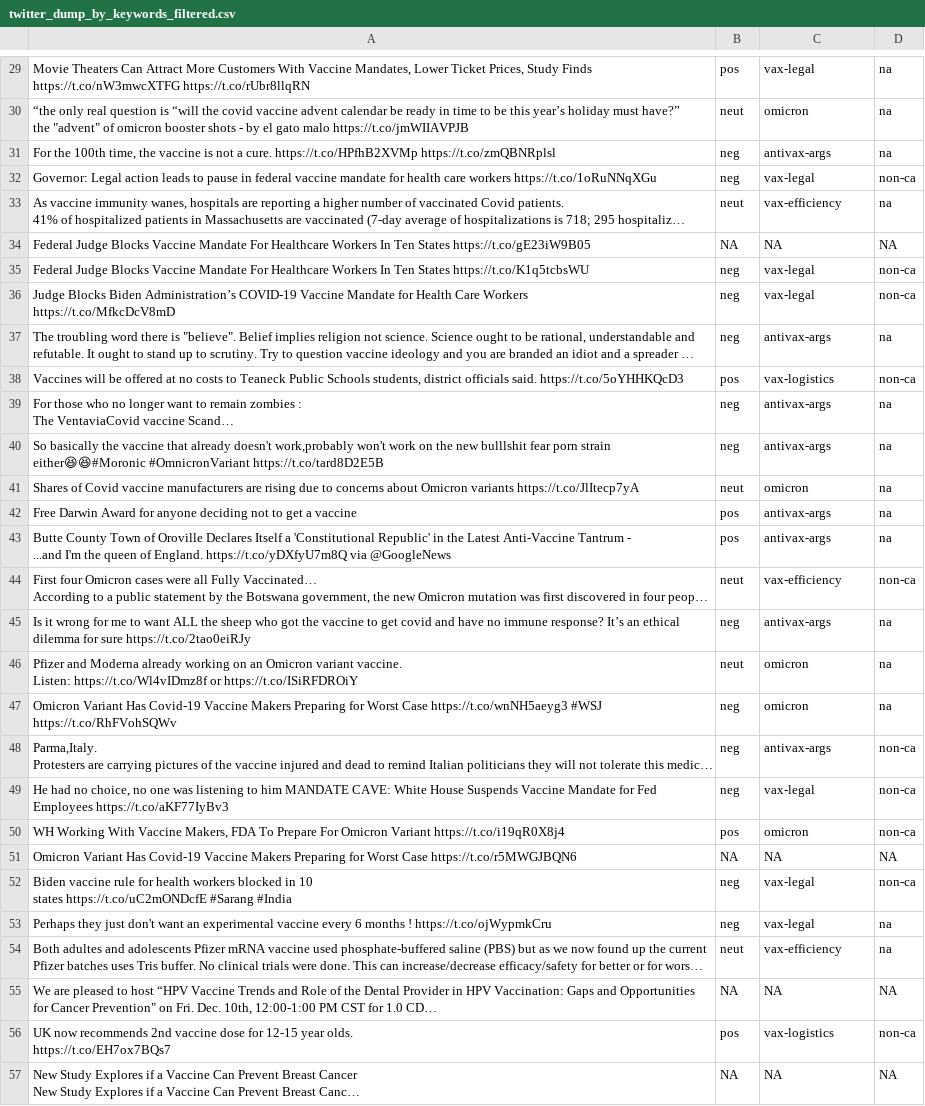
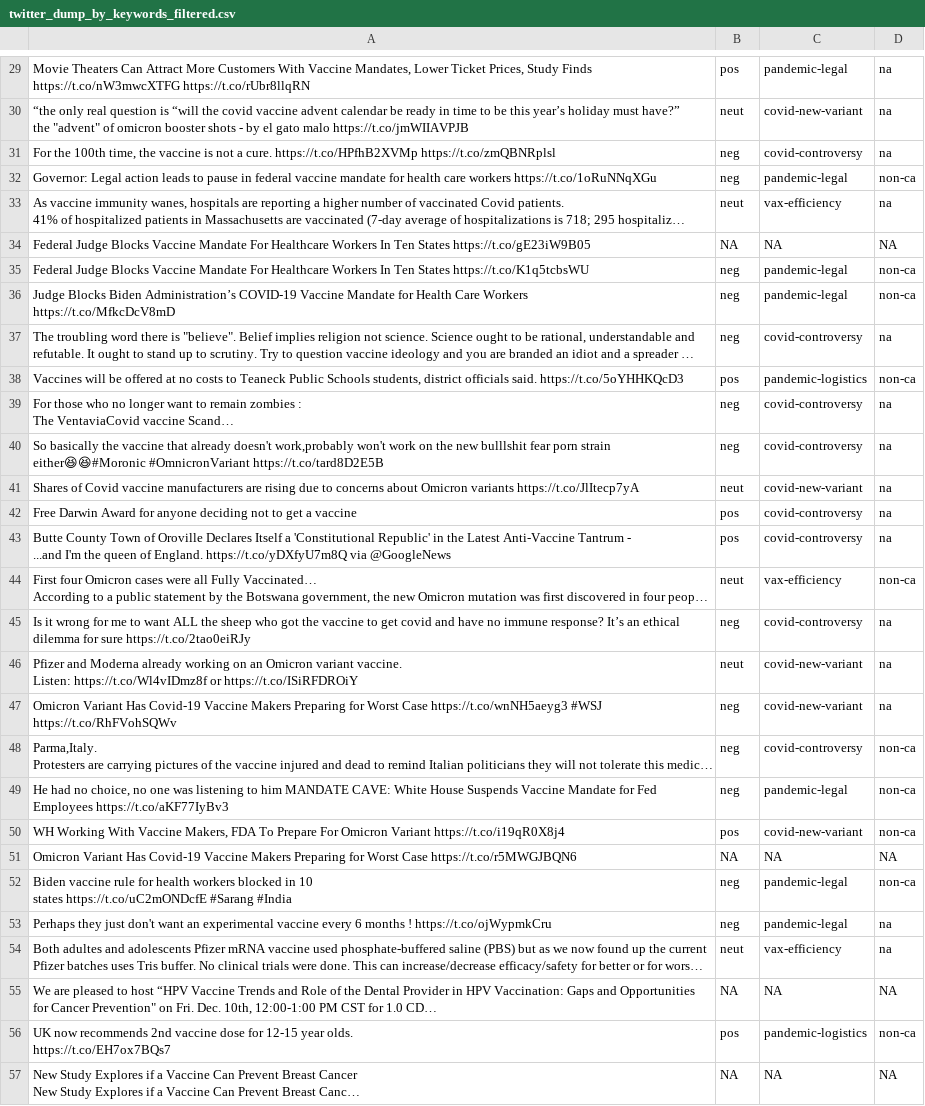
Before and after one commit to vBarbaros/comp598-final, a CSV file: data/annotated/done/twitter_dump_by_keywords_filtered.csv, drawn as a sheet; only a part is shown, gaps mark what is left out; long unchanged cells end in …; the diff covers the shown part only; the diff names each change by its address in the sheet, - before the commit and + after, or states it on an @@ line.

```diff
--- a/data/annotated/done/twitter_dump_by_keywords_filtered.csv
+++ b/data/annotated/done/twitter_dump_by_keywords_filtered.csv
-C29: vax-legal
+C29: pandemic-legal
-C30: omicron
+C30: covid-new-variant
-C31: antivax-args
+C31: covid-controversy
-C32: vax-legal
+C32: pandemic-legal
-C35:C36: vax-legal
+C35:C36: pandemic-legal
-C37: antivax-args
+C37: covid-controversy
-C38: vax-logistics
+C38: pandemic-logistics
-C39:C40: antivax-args
+C39:C40: covid-controversy
-C41: omicron
+C41: covid-new-variant
-C42:C43: antivax-args
+C42:C43: covid-controversy
-C45: antivax-args
+C45: covid-controversy
-C46:C47: omicron
+C46:C47: covid-new-variant
-C48: antivax-args
+C48: covid-controversy
-C49: vax-legal
+C49: pandemic-legal
-C50: omicron
+C50: covid-new-variant
-C52:C53: vax-legal
+C52:C53: pandemic-legal
-C56: vax-logistics
+C56: pandemic-logistics
```
Also changed, not shown: 141 edited cells elsewhere in this file.
